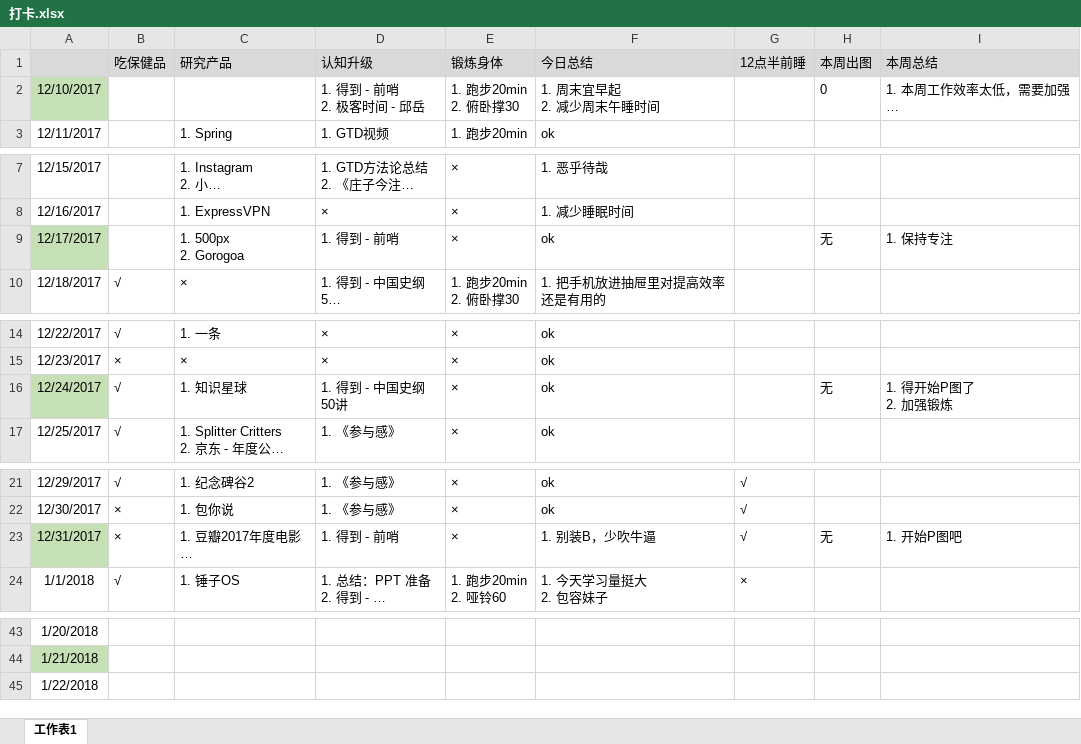
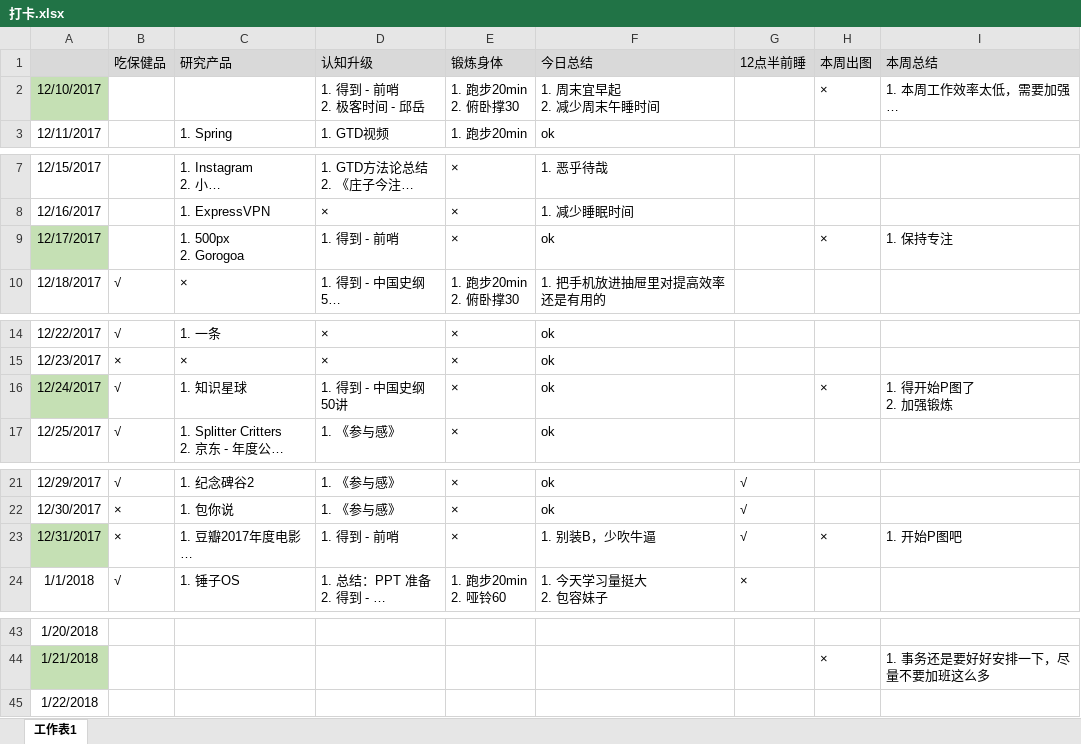
Before and after one commit to bbsyaya/Dd_Github, an Excel workbook: 打卡.xlsx, sheet 工作表1, drawn as a sheet; only a part is shown, gaps mark what is left out; long unchanged cells end in …; values as stored, in another font and other column widths than the file's, no borders; the diff covers the shown part only; the diff names each change by its address in the sheet, - before the commit and + after, or states it on an @@ line.

```diff
--- a/打卡.xlsx (sheet 工作表1)
+++ b/打卡.xlsx (sheet 工作表1)
-H2 (本周出图): 0
+H2 (本周出图): ×
-H9 (本周出图): 无
+H9 (本周出图): ×
-H16 (本周出图): 无
+H16 (本周出图): ×
-H23 (本周出图): 无
+H23 (本周出图): ×
-H44 (本周出图): (empty)
+H44 (本周出图): ×
-I44 (本周总结): (empty)
+I44 (本周总结): 1. 事务还是要好好安排一下，尽量不要加班这么多
```
Also changed, not shown: 57 edited cells elsewhere in this sheet, 项目管理表.xlsx, 1 other file.
